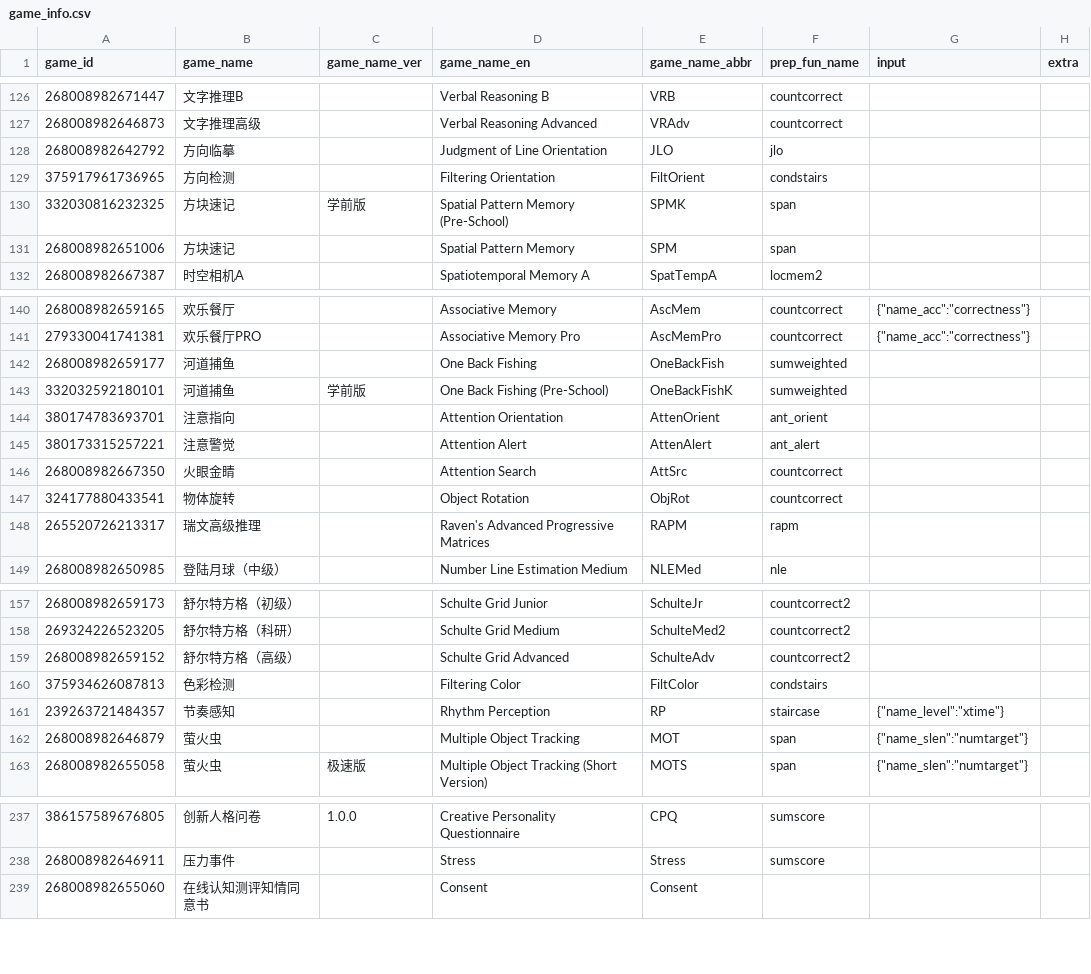
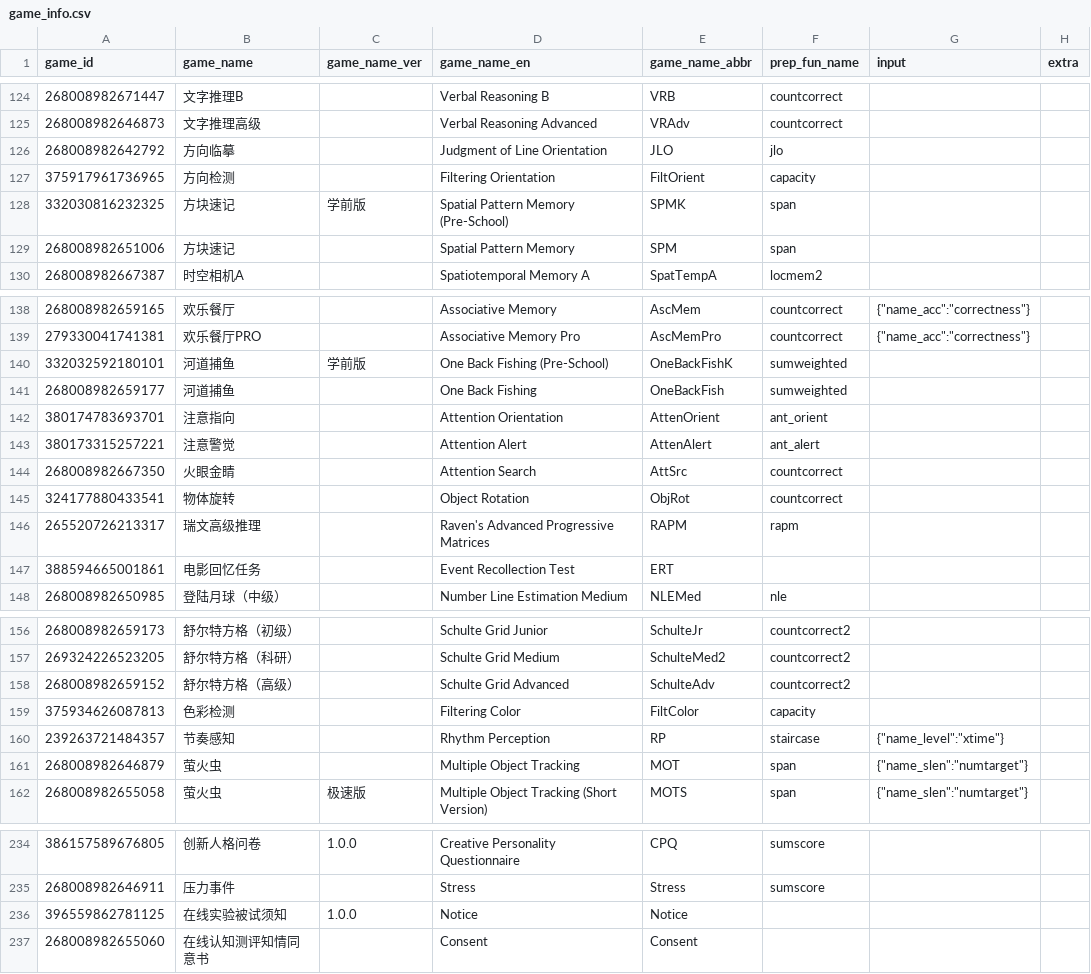
Before and after one commit to iquizoo/data.iquizoo, a CSV file: data-raw/game_info.csv, drawn as a sheet; only a part is shown, gaps mark what is left out; the diff covers the shown part only.

```diff
--- a/data-raw/game_info.csv
+++ b/data-raw/game_info.csv
@@ -128,3 +126,3 @@
 268008982642792,方向临摹,,Judgment of Line Orientation,JLO,jlo,,
-375917961736965,方向检测,,Filtering Orientation,FiltOrient,condstairs,,
+375917961736965,方向检测,,Filtering Orientation,FiltOrient,capacity,,
 332030816232325,方块速记,学前版,Spatial Pattern Memory (Pre-School),SPMK,span,,
@@ -141,4 +139,4 @@
 279330041741381,欢乐餐厅PRO,,Associative Memory Pro,AscMemPro,countcorrect,"{""name_acc"":""correctness""}",
+332032592180101,河道捕鱼,学前版,One Back Fishing (Pre-School),OneBackFishK,sumweighted,,
 268008982659177,河道捕鱼,,One Back Fishing,OneBackFish,sumweighted,,
-332032592180101,河道捕鱼,学前版,One Back Fishing (Pre-School),OneBackFishK,sumweighted,,
 380174783693701,注意指向,,Attention Orientation,AttenOrient,ant_orient,,
@@ -148,2 +146,3 @@
 265520726213317,瑞文高级推理,,Raven's Advanced Progressive Matrices,RAPM,rapm,,
+388594665001861,电影回忆任务,,Event Recollection Test,ERT,,,
 268008982650985,登陆月球（中级）,,Number Line Estimation Medium,NLEMed,nle,,
@@ -159,3 +158,3 @@
 268008982659152,舒尔特方格（高级）,,Schulte Grid Advanced,SchulteAdv,countcorrect2,,
-375934626087813,色彩检测,,Filtering Color,FiltColor,condstairs,,
+375934626087813,色彩检测,,Filtering Color,FiltColor,capacity,,
 239263721484357,节奏感知,,Rhythm Perception,RP,staircase,"{""name_level"":""xtime""}",
@@ -238,2 +235,3 @@
 268008982646911,压力事件,,Stress,Stress,sumscore,,
+396559862781125,在线实验被试须知,1.0.0,Notice,Notice,,,
 268008982655060,在线认知测评知情同意书,,Consent,Consent,,,
```
Also changed, not shown: 2 added rows, 5 removed rows, 1 moved row and 8 edited cells elsewhere in this file, 3 other files.
